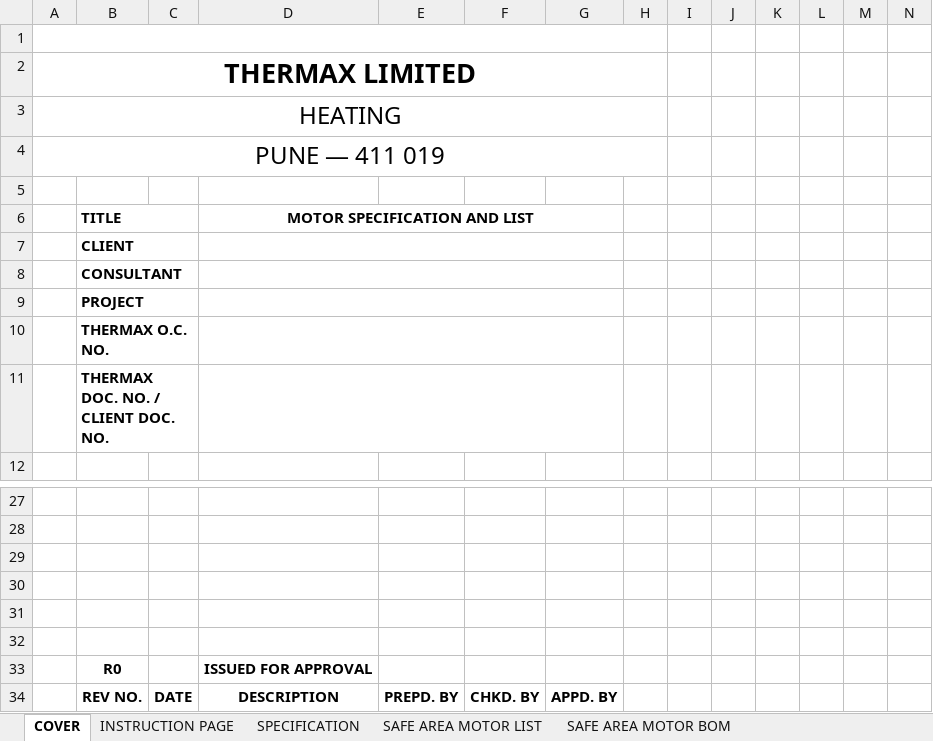
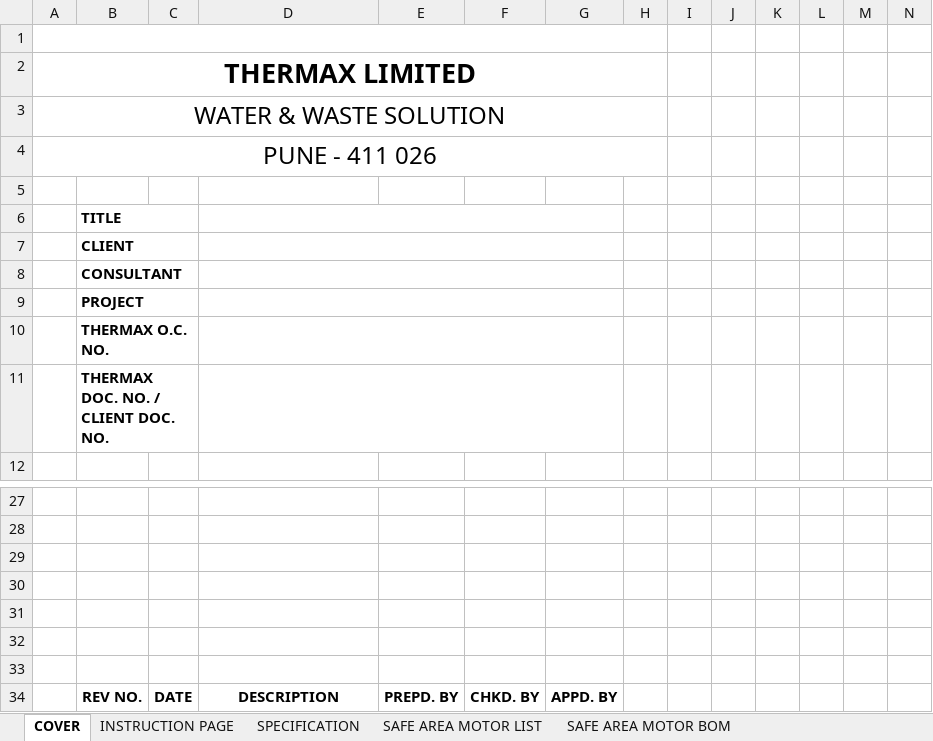
Before and after one commit to inventive-business-solutions/thermax-backend, an Excel workbook: thermax_backend/templates/motor_specification_template.xlsx, sheet COVER, drawn as a sheet; only a part is shown, gaps mark what is left out; values as stored, in another font and other column widths than the file's, no borders; charts and pictures not drawn; rows hold the shown columns only; the diff names each change by its address in the sheet, - before the commit and + after, or states it on an @@ line.

```diff
--- a/thermax_backend/templates/motor_specification_template.xlsx (sheet COVER)
+++ b/thermax_backend/templates/motor_specification_template.xlsx (sheet COVER)
-A3: HEATING
+A3: WATER & WASTE SOLUTION
-A4: PUNE — 411 019
+A4: PUNE - 411 026
-D6: MOTOR SPECIFICATION AND LIST
+D6: (empty)
-row 33:  | R0 |  | ISSUED FOR APPROVAL
+row 33: (empty)
```
Also changed, not shown: sheet SAFE AREA MOTOR LIST, sheet HAZARDOUS AREA MOTOR LIST, sheet SPECIFICATION, sheet SAFE AREA MOTOR BOM, sheet HAZARDOUS AREA MOTOR BOM, sheet INSTRUCTION PAGE, hidden cells, charts or pictures, 1 other file.
